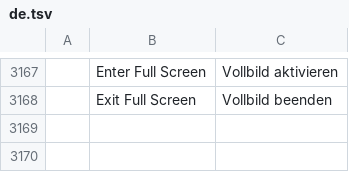
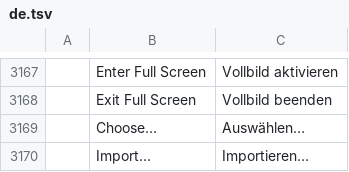
Before and after one commit to MXJinjing/photocraft-hmos, a TSV file: upstream/photocraft/crates/ui-egui/src/i18n/de.tsv, drawn as a sheet; only a part is shown, gaps mark what is left out; the diff names each change by its address in the sheet, - before the commit and + after, or states it on an @@ line.

Commit message:
feat(hmos): pick sandbox paths from the system file manager
HarmonyOS cannot read typed paths outside the sandbox. Path fields are
read-only with a Choose button: files are copied into filesDir, folders
come from DocumentViewPicker (FOLDER on 2in1; file copies or the document
folder on tablet). Commands that name an outside absolute path are refused.

```diff
--- a/upstream/photocraft/crates/ui-egui/src/i18n/de.tsv
+++ b/upstream/photocraft/crates/ui-egui/src/i18n/de.tsv
+row 3169:  | Choose… | Auswählen…
+row 3170:  | Import… | Importieren…
```
Also changed, not shown: upstream/photocraft/crates/ui-egui/src/i18n/cs.tsv, upstream/photocraft/crates/ui-egui/src/i18n/es.tsv, 25 other files.
